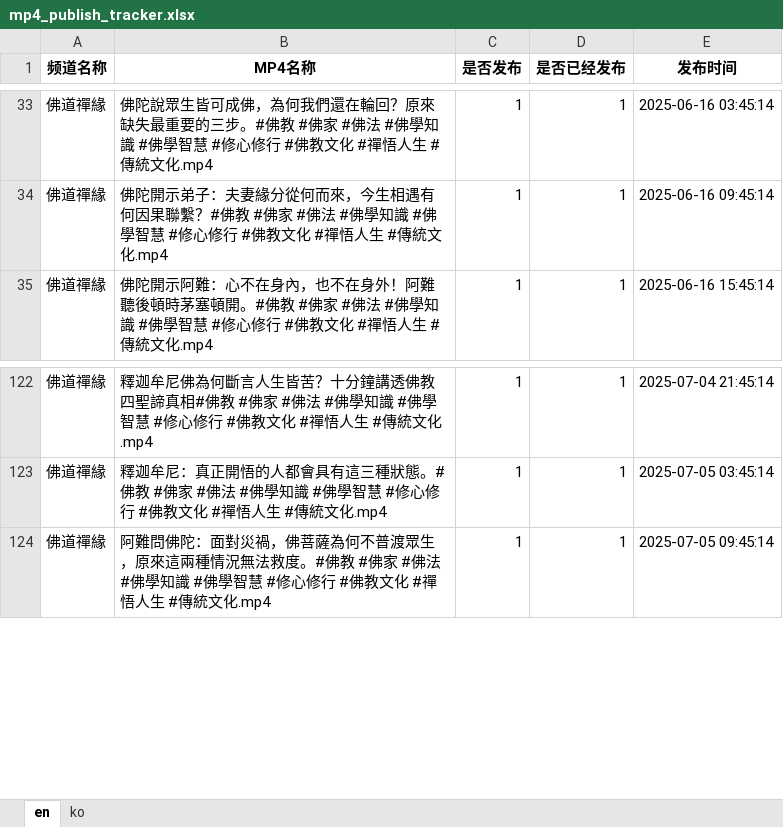
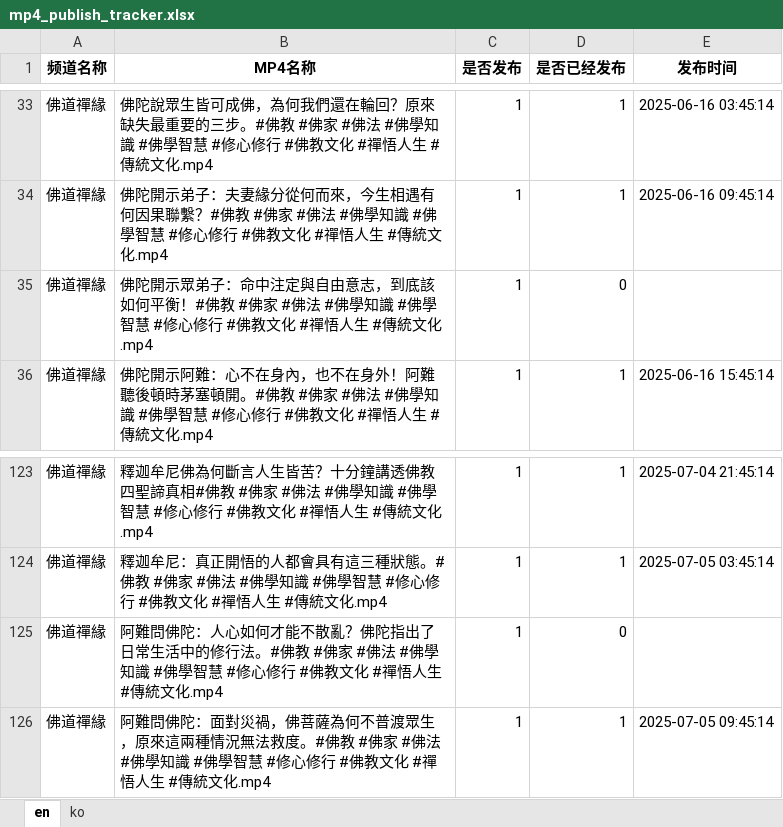
Before and after one commit to ld909/short_whisper, an Excel workbook: buda/data/mp4_publish_tracker.xlsx, sheet en, drawn as a sheet; only a part is shown, gaps mark what is left out; values as stored, in another font and other column widths than the file's, no borders; the diff names each change by its address in the sheet, - before the commit and + after, or states it on an @@ line.

```diff
--- a/buda/data/mp4_publish_tracker.xlsx (sheet en)
+++ b/buda/data/mp4_publish_tracker.xlsx (sheet en)
+row 35: 佛道禪緣 | 佛陀開示眾弟子：命中注定與自由意志，到底該如何平衡！#佛教 #佛家 #佛法 #佛學知識 #佛學智慧 #修心修行 #佛教文化 #禪悟人生 #傳統文化.mp4 | 1 | 0
+row 125: 佛道禪緣 | 阿難問佛陀：人心如何才能不散亂？佛陀指出了日常生活中的修行法。#佛教 #佛家 #佛法 #佛學知識 #佛學智慧 #修心修行 #佛教文化 #禪悟人生 #傳統文化.mp4 | 1 | 0
```
Also changed, not shown: sheet ko, 6 other files.
